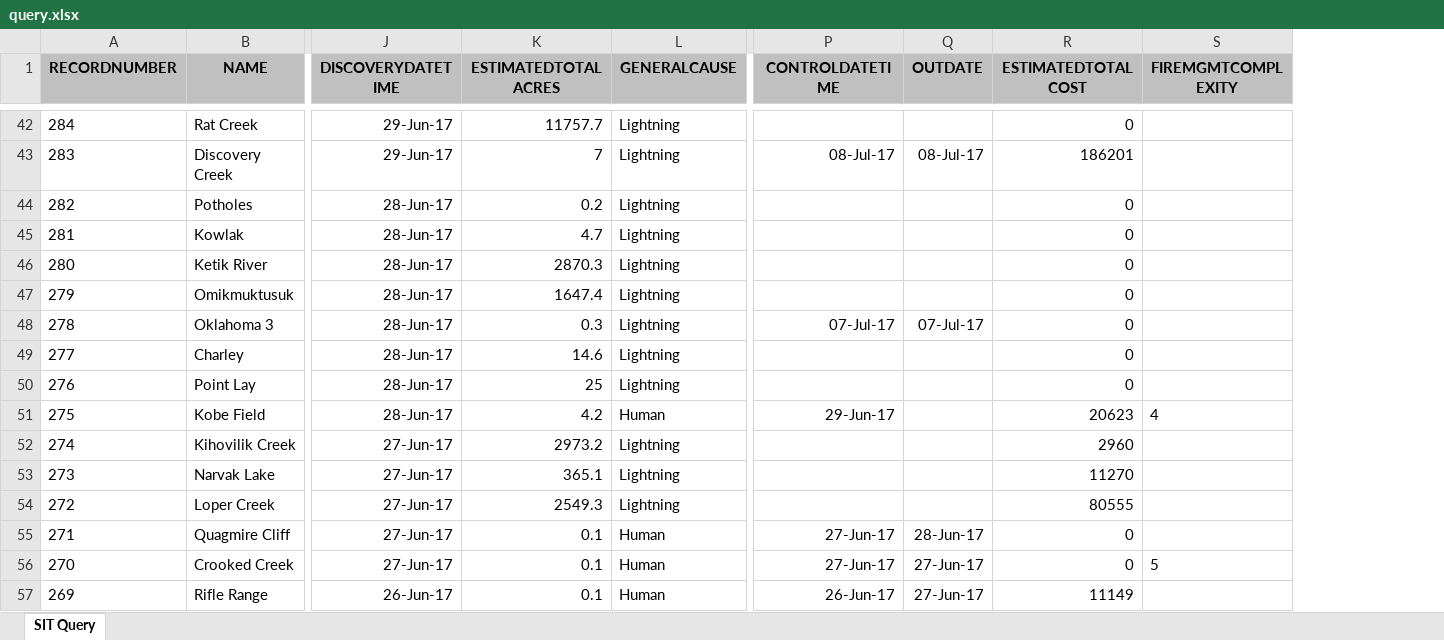
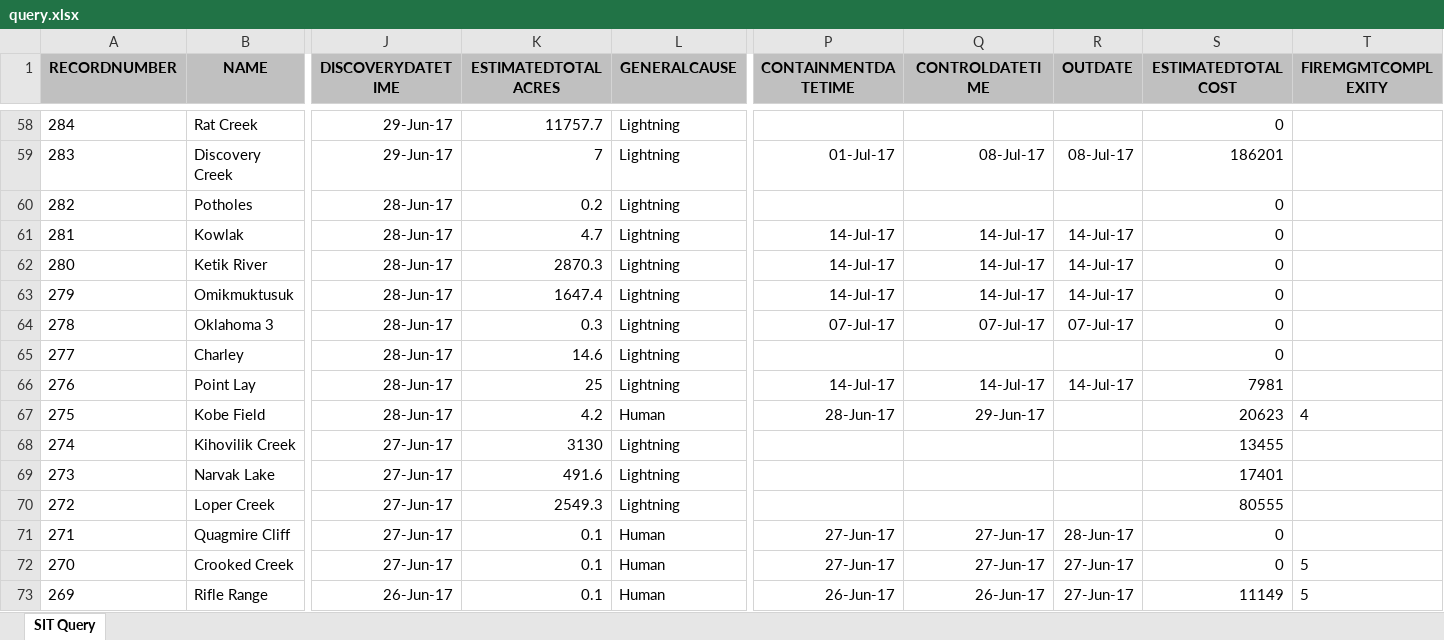
Before and after one commit to benmatheson/fire, an Excel workbook: query.xlsx, sheet SIT Query, drawn as a sheet; only a part is shown, gaps mark what is left out; values as stored, in another font and other column widths than the file's, no borders; addresses are those after the commit; the diff covers the shown part only; the diff names each change by its address in the sheet, - before the commit and + after, or states it on an @@ line.

```diff
--- a/query.xlsx (sheet SIT Query)
+++ b/query.xlsx (sheet SIT Query)
+column P (CONTAINMENTDATETIME), rows 59-73: 01-Jul-17 |  | 14-Jul-17 | 14-Jul-17 | 14-Jul-17 | 07-Jul-17 |  | 14-Jul-17 | 28-Jun-17 |  |  |  | 27-Jun-17 | 27-Jun-17 | 26-Jun-17
-Q61:Q63 (CONTROLDATETIME): (empty)
+Q61:Q63 (CONTROLDATETIME): 14-Jul-17
-R61:R63 (OUTDATE): (empty)
+R61:R63 (OUTDATE): 14-Jul-17
-Q66 (CONTROLDATETIME): (empty)
+Q66 (CONTROLDATETIME): 14-Jul-17
-R66 (OUTDATE): (empty)
+R66 (OUTDATE): 14-Jul-17
-S66 (ESTIMATEDTOTALCOST): 0
+S66 (ESTIMATEDTOTALCOST): 7981
-K68 (ESTIMATEDTOTALACRES): 2973.2
+K68 (ESTIMATEDTOTALACRES): 3130
-S68 (ESTIMATEDTOTALCOST): 2960
+S68 (ESTIMATEDTOTALCOST): 13455
-K69 (ESTIMATEDTOTALACRES): 365.1
+K69 (ESTIMATEDTOTALACRES): 491.6
-S69 (ESTIMATEDTOTALCOST): 11270
+S69 (ESTIMATEDTOTALCOST): 17401
-T73 (FIREMGMTCOMPLEXITY): (empty)
+T73 (FIREMGMTCOMPLEXITY): 5
```
Also changed, not shown: 16 added rows and 94 edited cells elsewhere in this sheet, 3 other files.
